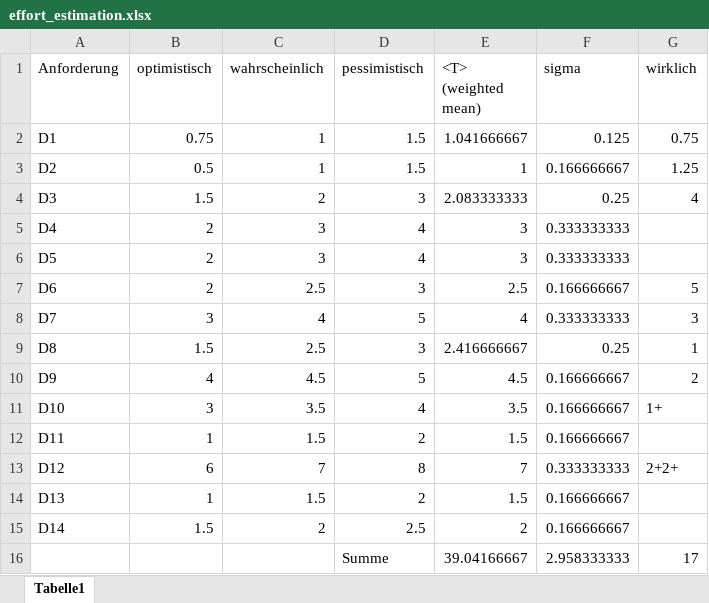
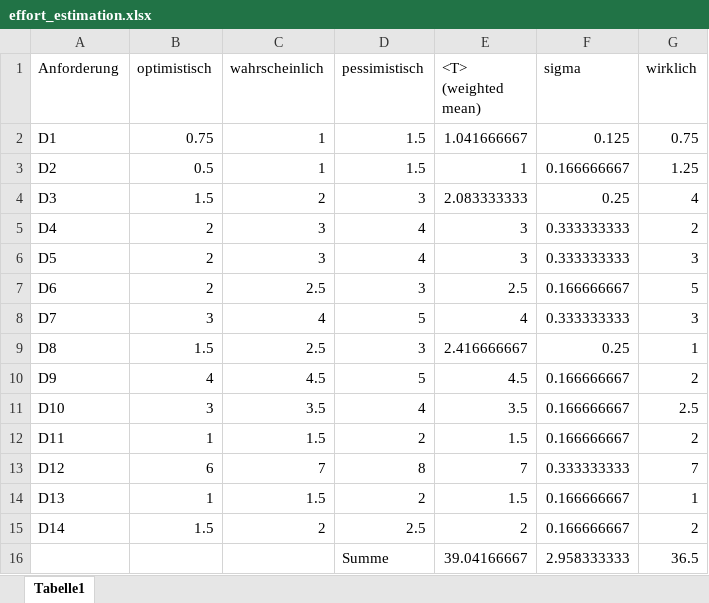
Before and after one commit to nahku/Parkassist, an Excel workbook: effort_estimation.xlsx, sheet Tabelle1, drawn as a sheet; values as stored, in another font and other column widths than the file's, no borders; the diff names each change by its address in the sheet, - before the commit and + after, or states it on an @@ line.

```diff
--- a/effort_estimation.xlsx (sheet Tabelle1)
+++ b/effort_estimation.xlsx (sheet Tabelle1)
-G5 (wirklich): (empty)
+G5 (wirklich): 2
-G6 (wirklich): (empty)
+G6 (wirklich): 3
-G11 (wirklich): 1+
+G11 (wirklich): 2.5
-G12 (wirklich): (empty)
+G12 (wirklich): 2
-G13 (wirklich): 2+2+
+G13 (wirklich): 7
-G14 (wirklich): (empty)
+G14 (wirklich): 1
-G15 (wirklich): (empty)
+G15 (wirklich): 2
-G16 (wirklich): 17
+G16 (wirklich): 36.5
```
Also changed, not shown: 9 other files.
